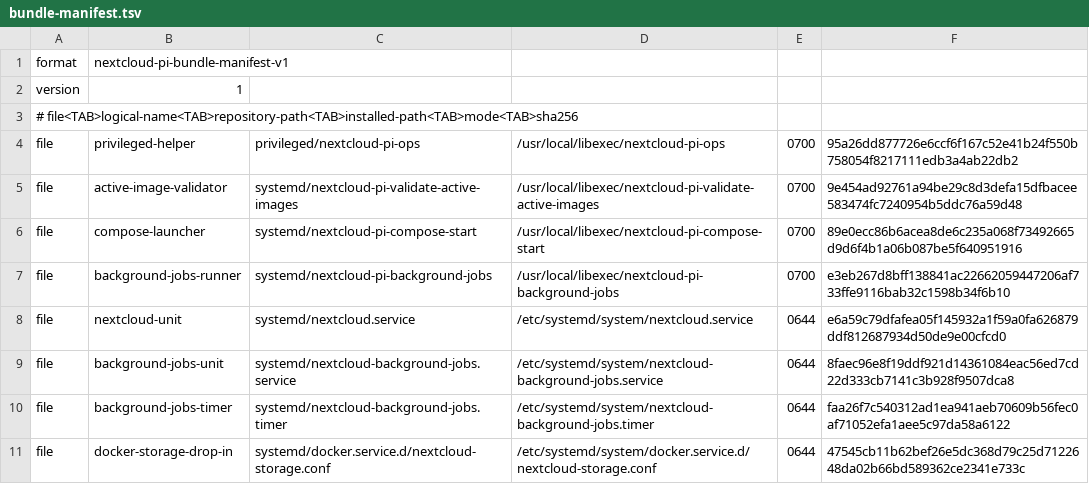
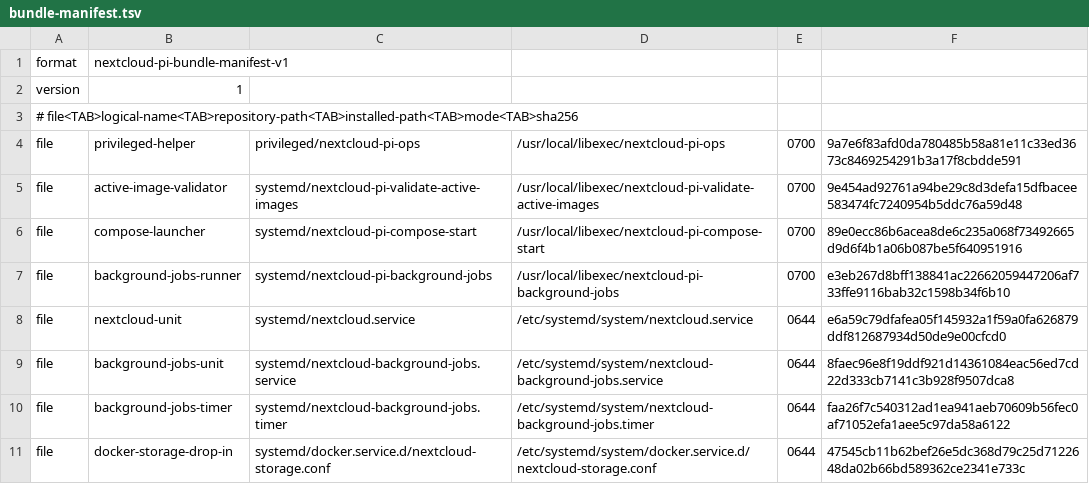
Before and after one commit to isaac7y8y9y/nextcloud-pi-server, a TSV file: privileged/bundle-manifest.tsv, drawn as a sheet.

```diff
--- a/privileged/bundle-manifest.tsv
+++ b/privileged/bundle-manifest.tsv
@@ -3,3 +3,3 @@ version	1
 # file<TAB>logical-name<TAB>repository-path<TAB>installed-path<TAB>mode<TAB>sha256
-file	privileged-helper	privileged/nextcloud-pi-ops	/usr/local/libexec/nextcloud-pi-ops	0700	95a26dd877726e6ccf6f167c52e41b24f550b758054f8217111edb3a4ab22db2
+file	privileged-helper	privileged/nextcloud-pi-ops	/usr/local/libexec/nextcloud-pi-ops	0700	9a7e6f83afd0da780485b58a81e11c33ed3673c8469254291b3a17f8cbdde591
 file	active-image-validator	systemd/nextcloud-pi-validate-active-images	/usr/local/libexec/nextcloud-pi-validate-active-images	0700	9e454ad92761a94be29c8d3defa15dfbacee583474fc7240954b5ddc76a59d48
```
Also changed, not shown: 3 other files.
